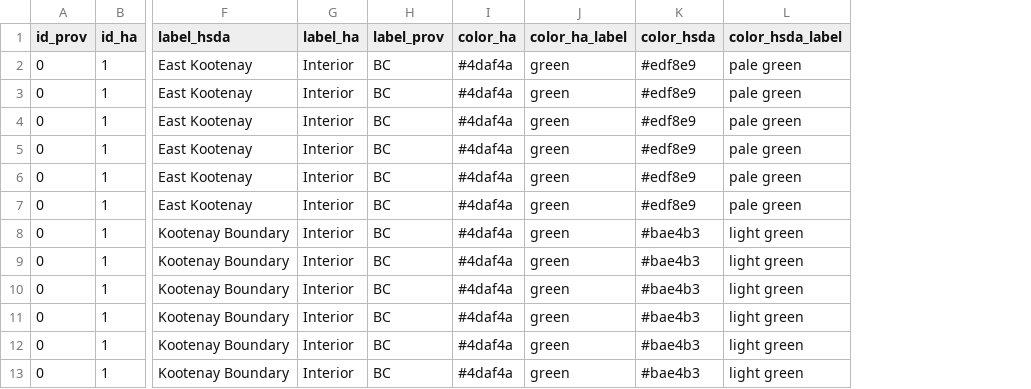
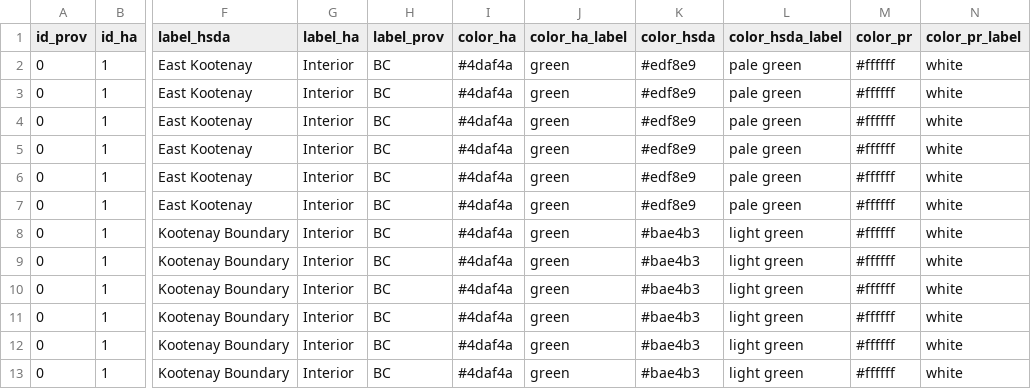
Before and after one commit to IHACRU/suppress-for-release, a CSV file: data-public/raw/province_health_map.csv, drawn as a sheet; only a part is shown, gaps mark what is left out; the diff names each change by its address in the sheet, - before the commit and + after, or states it on an @@ line.

Commit message:
minor tweaks + unsuccessful colorization attemp

```diff
--- a/data-public/raw/province_health_map.csv
+++ b/data-public/raw/province_health_map.csv
+column M (color_pr), rows 2-13: all #ffffff
+column N (color_pr_label), rows 2-13: all white
```
Also changed, not shown: 1 other file.
